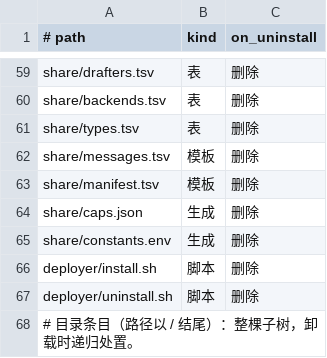
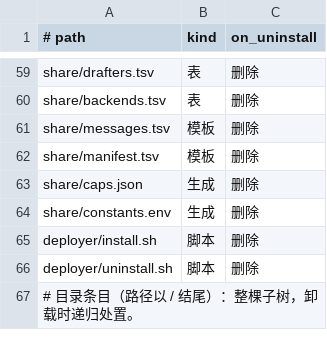
Before and after one commit to unixsec/mlx-tool, a TSV file: payload/share/manifest.tsv, drawn as a sheet; only a part is shown, gaps mark what is left out.

```diff
--- a/payload/share/manifest.tsv
+++ b/payload/share/manifest.tsv
@@ -60,3 +60,2 @@ share/drafters.tsv	表	删除
 share/backends.tsv	表	删除
-share/types.tsv	表	删除
 share/messages.tsv	模板	删除
```
Also changed, not shown: payload/share/cli.tsv, payload/share/messages.tsv, 14 other files.
